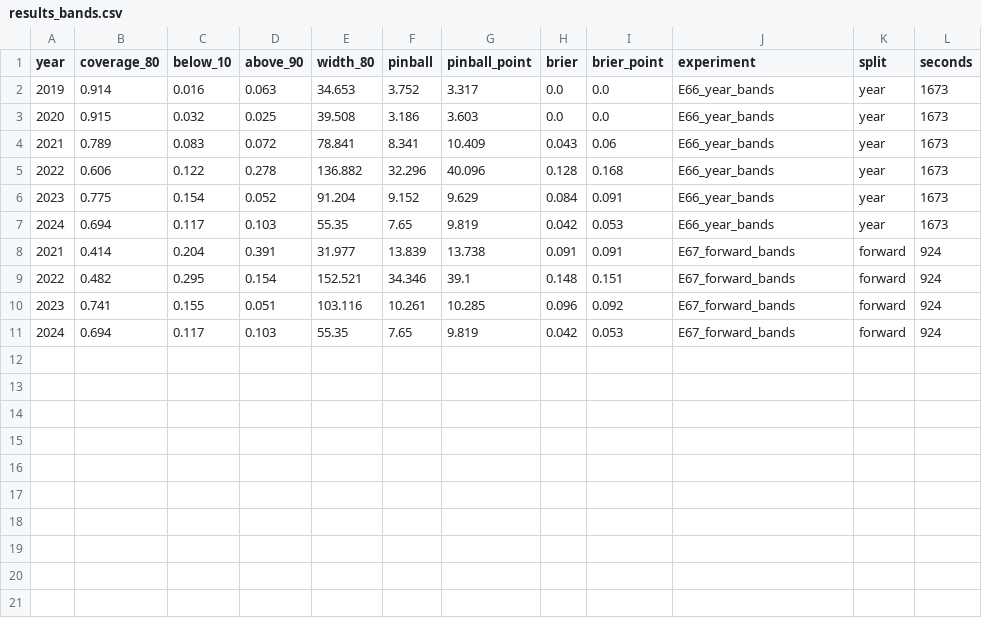
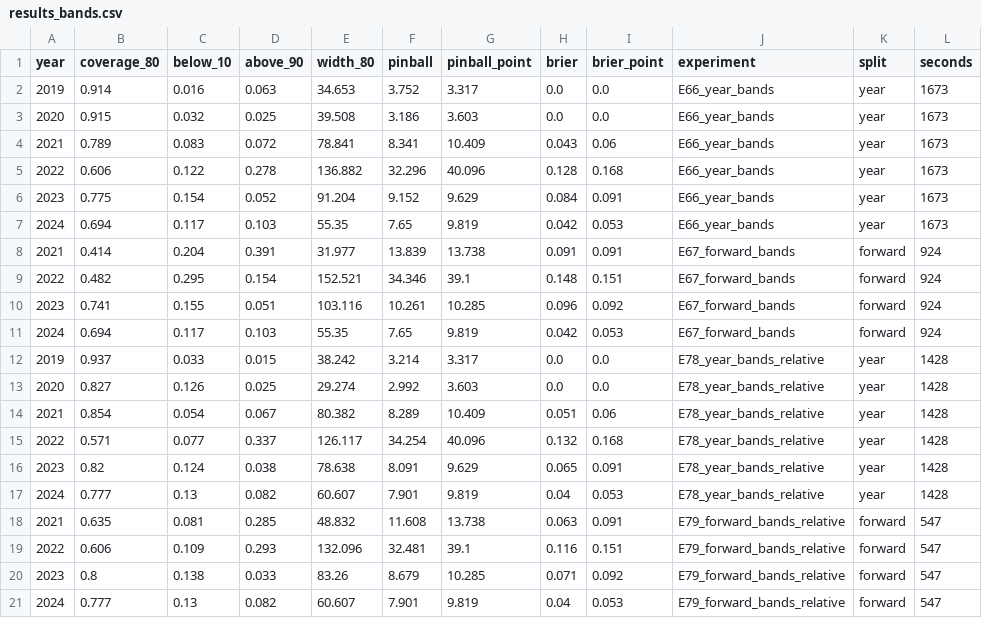
Before and after one commit to open-energy-transition/pypsa-price-forecaster, a CSV file: experiments/results_bands.csv, drawn as a sheet; the diff names each change by its address in the sheet, - before the commit and + after, or states it on an @@ line.

```diff
--- a/experiments/results_bands.csv
+++ b/experiments/results_bands.csv
+row 12: 2019 | 0.937 | 0.033 | 0.015 | 38.242 | 3.214 | 3.317 | 0.0 | 0.0 | E78_year_bands_relative | year | 1428
+row 13: 2020 | 0.827 | 0.126 | 0.025 | 29.274 | 2.992 | 3.603 | 0.0 | 0.0 | E78_year_bands_relative | year | 1428
+row 14: 2021 | 0.854 | 0.054 | 0.067 | 80.382 | 8.289 | 10.409 | 0.051 | 0.06 | E78_year_bands_relative | year | 1428
+row 15: 2022 | 0.571 | 0.077 | 0.337 | 126.117 | 34.254 | 40.096 | 0.132 | 0.168 | E78_year_bands_relative | year | 1428
+row 16: 2023 | 0.82 | 0.124 | 0.038 | 78.638 | 8.091 | 9.629 | 0.065 | 0.091 | E78_year_bands_relative | year | 1428
+row 17: 2024 | 0.777 | 0.13 | 0.082 | 60.607 | 7.901 | 9.819 | 0.04 | 0.053 | E78_year_bands_relative | year | 1428
+row 18: 2021 | 0.635 | 0.081 | 0.285 | 48.832 | 11.608 | 13.738 | 0.063 | 0.091 | E79_forward_bands_relative | forward | 547
+row 19: 2022 | 0.606 | 0.109 | 0.293 | 132.096 | 32.481 | 39.1 | 0.116 | 0.151 | E79_forward_bands_relative | forward | 547
+row 20: 2023 | 0.8 | 0.138 | 0.033 | 83.26 | 8.679 | 10.285 | 0.071 | 0.092 | E79_forward_bands_relative | forward | 547
+row 21: 2024 | 0.777 | 0.13 | 0.082 | 60.607 | 7.901 | 9.819 | 0.04 | 0.053 | E79_forward_bands_relative | forward | 547
```
Also changed, not shown: experiments/results.csv, experiments/results_by_year.csv, 8 other files.
